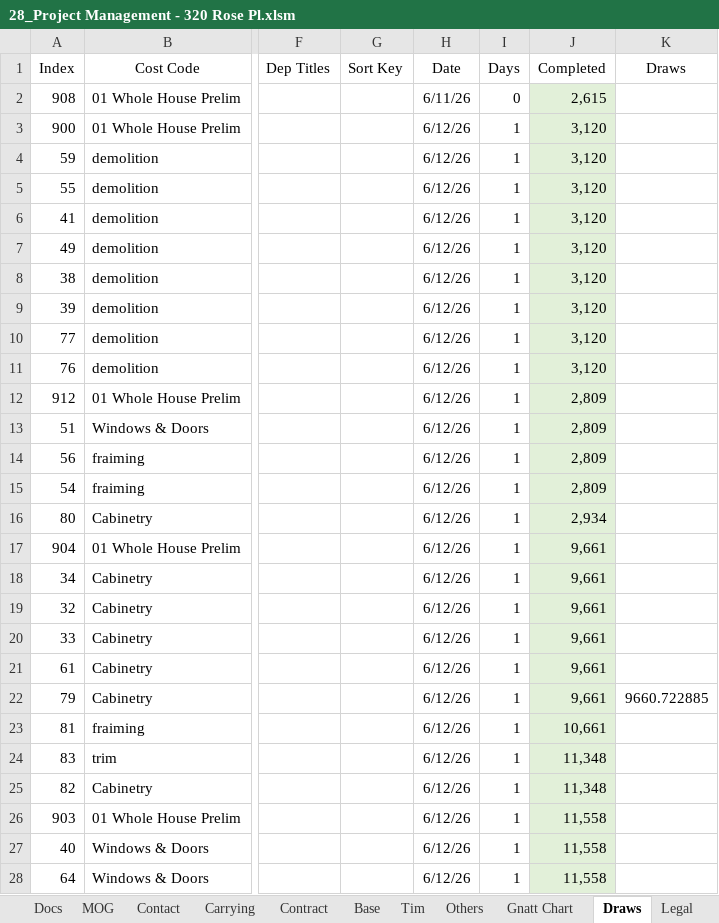
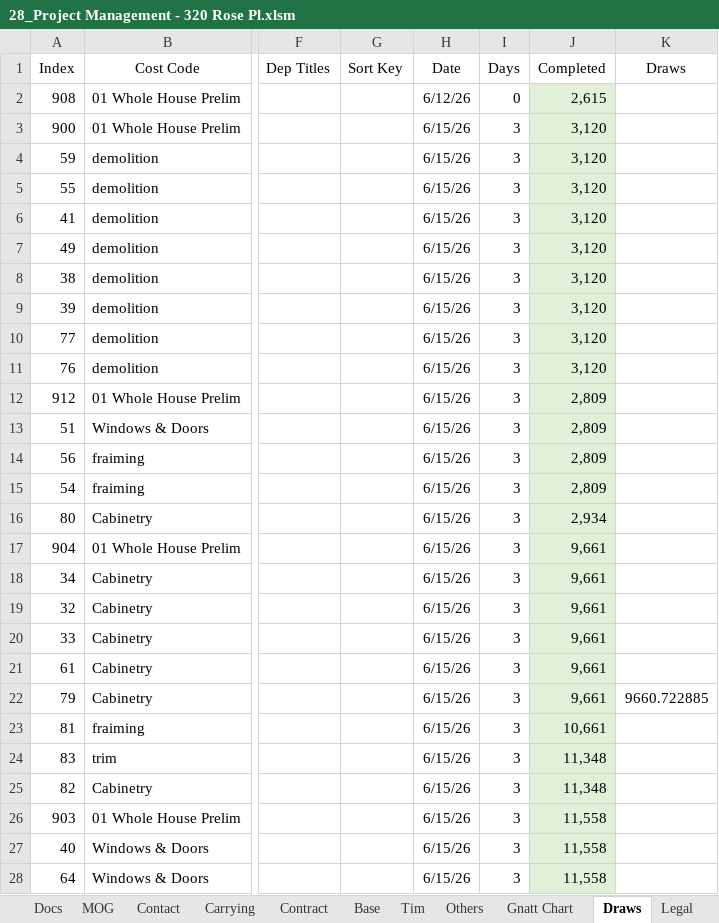
Before and after one commit to BuyYourHome/Admin-Wiki, an Excel workbook: Project Rooms/Contract for Deed/source/320 Rose project spreadsheet/28_Project Management - 320 Rose Pl.xlsm, sheet Draws, drawn as a sheet; only a part is shown, gaps mark what is left out; values as stored, in another font and other column widths than the file's, no borders; table styles not drawn; the diff covers the shown part only; the diff names each change by its address in the sheet, - before the commit and + after, or states it on an @@ line.

```diff
--- a/Project Rooms/Contract for Deed/source/320 Rose project spreadsheet/28_Project Management - 320 Rose Pl.xlsm (sheet Draws)
+++ b/Project Rooms/Contract for Deed/source/320 Rose project spreadsheet/28_Project Management - 320 Rose Pl.xlsm (sheet Draws)
-H2 (Date): 6/11/26
+H2 (Date): 6/12/26
-H3:H28 (Date): 6/12/26
+H3:H28 (Date): 6/15/26
-I3:I28 (Days): 1
+I3:I28 (Days): 3
```
Also changed, not shown: 42 edited cells elsewhere in this sheet, sheet Gnatt Chart, sheet Docs, sheet Tim, sheet Base, sheet Profit, formulas that keep their value.
